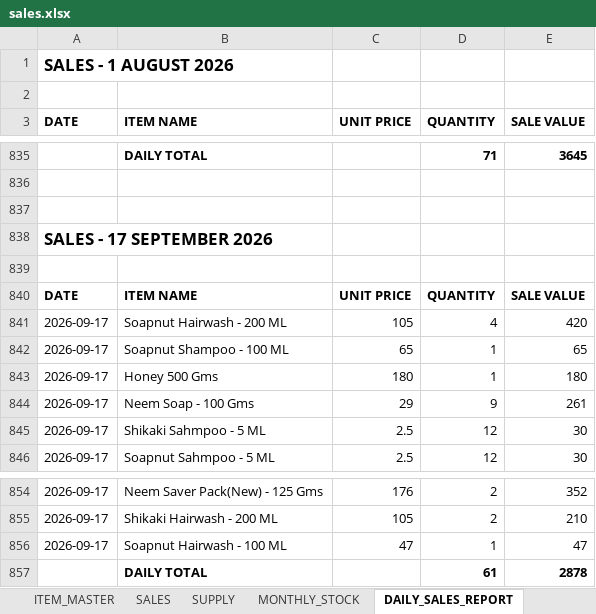
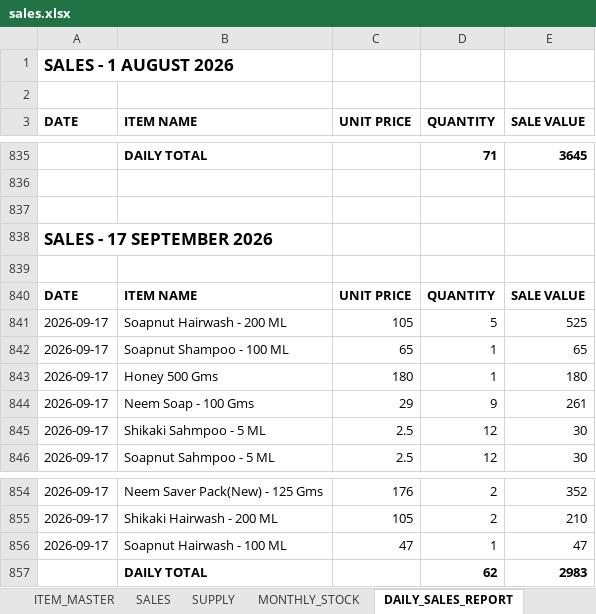
Before and after one commit to suryasai693-lang/daily_sales_website, an Excel workbook: data/sales.xlsx, sheet DAILY_SALES_REPORT, drawn as a sheet; only a part is shown, gaps mark what is left out; values as stored, in another font and other column widths than the file's, no borders; removed rows and columns are numbered as before the commit, all else as after; the diff names each change by its address in the sheet, - before the commit and + after, or states it on an @@ line.

Commit message:
Update sales.xlsx from DailyStock

```diff
--- a/data/sales.xlsx (sheet DAILY_SALES_REPORT)
+++ b/data/sales.xlsx (sheet DAILY_SALES_REPORT)
-D841 (QUANTITY): 4
+D841 (QUANTITY): 5
-E841 (SALE VALUE): 420
+E841 (SALE VALUE): 525
-row 857:  | DAILY TOTAL |  | 61 | 2878
+row 857:  | DAILY TOTAL |  | 62 | 2983
```
Also changed, not shown: sheet MONTHLY_STOCK, sheet SALES.
